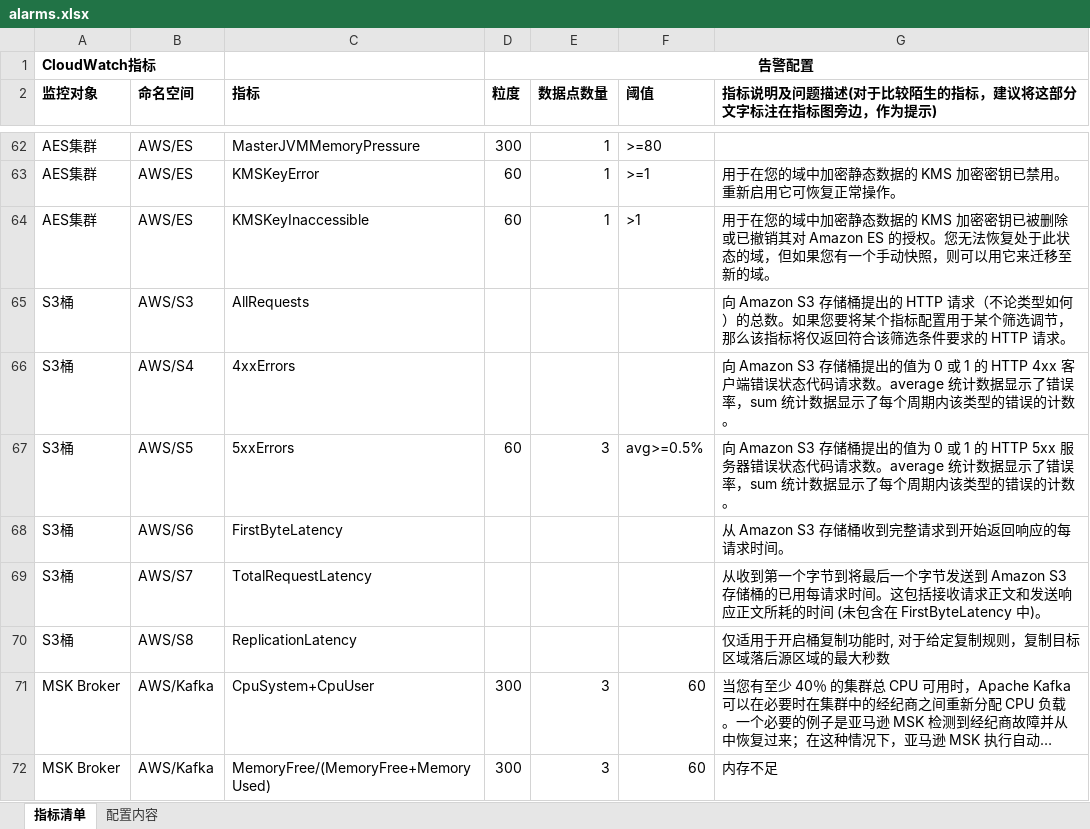
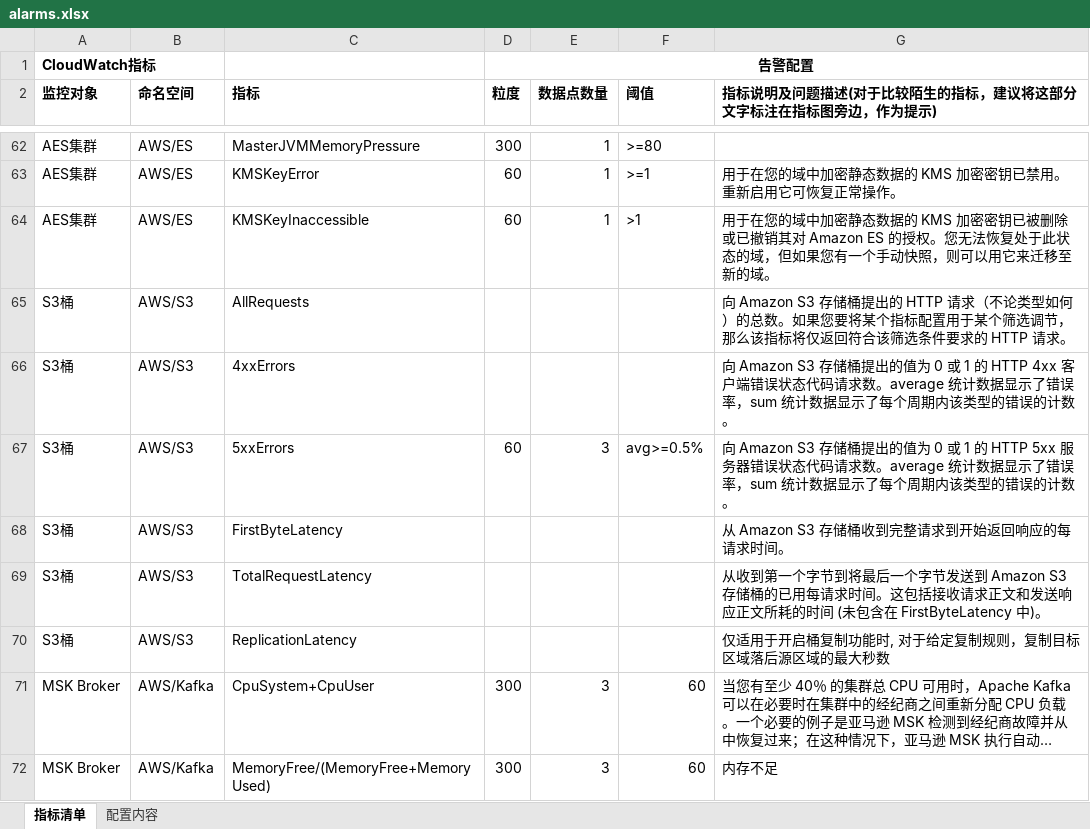
Before and after one commit to lprincewhn/AutoOps, an Excel workbook: AlarmProcessor/alarms.xlsx, sheet 指标清单, drawn as a sheet; only a part is shown, gaps mark what is left out; long unchanged cells end in …; values as stored, in another font and other column widths than the file's, no borders; the diff names each change by its address in the sheet, - before the commit and + after, or states it on an @@ line.

```diff
--- a/AlarmProcessor/alarms.xlsx (sheet 指标清单)
+++ b/AlarmProcessor/alarms.xlsx (sheet 指标清单)
-B66 (命名空间): AWS/S4
+B66 (命名空间): AWS/S3
-B67 (命名空间): AWS/S5
+B67 (命名空间): AWS/S3
-B68 (命名空间): AWS/S6
+B68 (命名空间): AWS/S3
-B69 (命名空间): AWS/S7
+B69 (命名空间): AWS/S3
-B70 (命名空间): AWS/S8
+B70 (命名空间): AWS/S3
```
Also changed, not shown: 10 other files.
